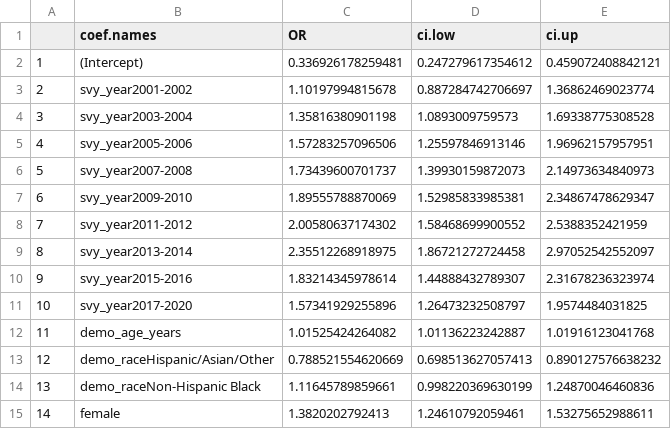
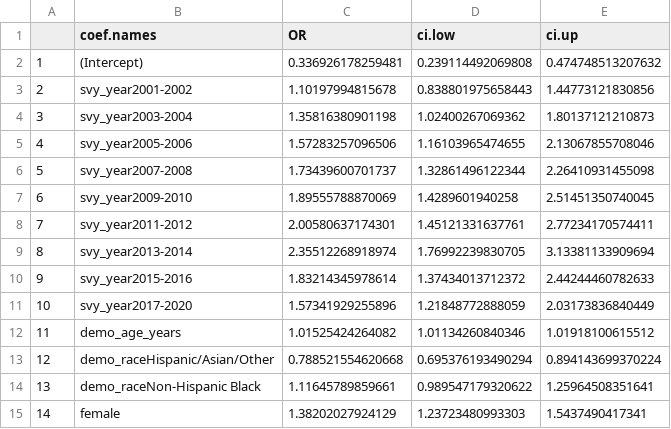
Before and after one commit to wuyiying2018/ENAR-DataFest, a CSV file: result_files/res3_m2.csv, drawn as a sheet; only a part is shown; the diff covers the shown part only.

```diff
--- a/result_files/res3_m2.csv
+++ b/result_files/res3_m2.csv
@@ -1,15 +1,15 @@
 "","coef.names","OR","ci.low","ci.up"
-"1","(Intercept)",0.336926178259481,0.247279617354612,0.459072408842121
-"2","svy_year2001-2002",1.10197994815678,0.887284742706697,1.36862469023774
-"3","svy_year2003-2004",1.35816380901198,1.0893009759573,1.69338775308528
-"4","svy_year2005-2006",1.57283257096506,1.25597846913146,1.96962157957951
-"5","svy_year2007-2008",1.73439600701737,1.39930159872073,2.14973634840973
-"6","svy_year2009-2010",1.89555788870069,1.52985833985381,2.34867478629347
-"7","svy_year2011-2012",2.00580637174302,1.58468699900552,2.5388352421959
-"8","svy_year2013-2014",2.35512268918975,1.86721272724458,2.97052542552097
-"9","svy_year2015-2016",1.83214345978614,1.44888432789307,2.31678236323974
-"10","svy_year2017-2020",1.57341929255896,1.26473232508797,1.9574484031825
-"11","demo_age_years",1.01525424264082,1.01136223242887,1.01916123041768
-"12","demo_raceHispanic/Asian/Other",0.788521554620669,0.698513627057413,0.890127576638232
-"13","demo_raceNon-Hispanic Black",1.11645789859661,0.998220369630199,1.24870046460836
-"14","female",1.3820202792413,1.24610792059461,1.53275652988611
+"1","(Intercept)",0.336926178259481,0.239114492069808,0.474748513207632
+"2","svy_year2001-2002",1.10197994815678,0.838801975658443,1.44773121830856
+"3","svy_year2003-2004",1.35816380901198,1.02400267069362,1.80137121210873
+"4","svy_year2005-2006",1.57283257096506,1.16103965474655,2.13067855708046
+"5","svy_year2007-2008",1.73439600701737,1.32861496122344,2.26410931455098
+"6","svy_year2009-2010",1.89555788870069,1.4289601940258,2.51451350740045
+"7","svy_year2011-2012",2.00580637174301,1.45121331637761,2.77234170574411
+"8","svy_year2013-2014",2.35512268918974,1.76992239830705,3.13381133909694
+"9","svy_year2015-2016",1.83214345978614,1.37434013712372,2.44244460782633
+"10","svy_year2017-2020",1.57341929255896,1.21848772888059,2.03173836840449
+"11","demo_age_years",1.01525424264082,1.01134260840346,1.01918100615512
+"12","demo_raceHispanic/Asian/Other",0.788521554620668,0.695376193490294,0.894143699370224
+"13","demo_raceNon-Hispanic Black",1.11645789859661,0.989547179320622,1.25964508351641
+"14","female",1.38202027924129,1.23723480993303,1.5437490417341
```
Also changed, not shown: 14 edited cells elsewhere in this file, result_files/res3_m1.csv, result_files/res3_m3.csv, 3 other files.
